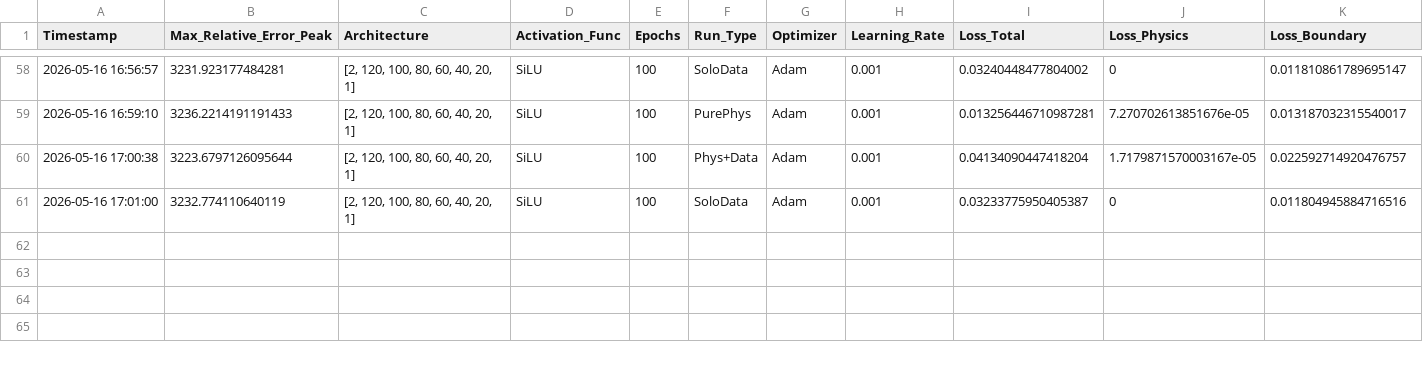
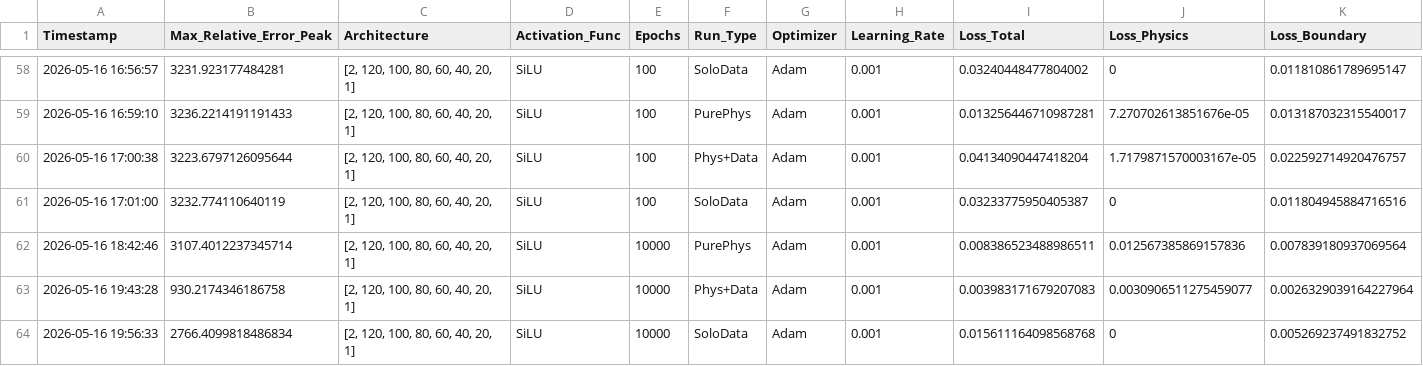
Before and after one commit to Eaglw/PINN-tesi, a CSV file: Viscoelastic/results.csv, drawn as a sheet; only a part is shown, gaps mark what is left out; rows hold the shown columns only; the diff names each change by its address in the sheet, - before the commit and + after, or states it on an @@ line.

```diff
--- a/Viscoelastic/results.csv
+++ b/Viscoelastic/results.csv
+row 62: 2026-05-16 18:42:46 | 3107.4012237345714 | [2, 120, 100, 80, 60, 40, 20, 1] | SiLU | 10000 | PurePhys | Adam | 0.001 | 0.008386523488986511 | 0.012567385869157836 | 0.007839180937069564
+row 63: 2026-05-16 19:43:28 | 930.2174346186758 | [2, 120, 100, 80, 60, 40, 20, 1] | SiLU | 10000 | Phys+Data | Adam | 0.001 | 0.003983171679207083 | 0.0030906511275459077 | 0.0026329039164227964
+row 64: 2026-05-16 19:56:33 | 2766.4099818486834 | [2, 120, 100, 80, 60, 40, 20, 1] | SiLU | 10000 | SoloData | Adam | 0.001 | 0.015611164098568768 | 0 | 0.005269237491832752
```
Also changed, not shown: 4 other files.
